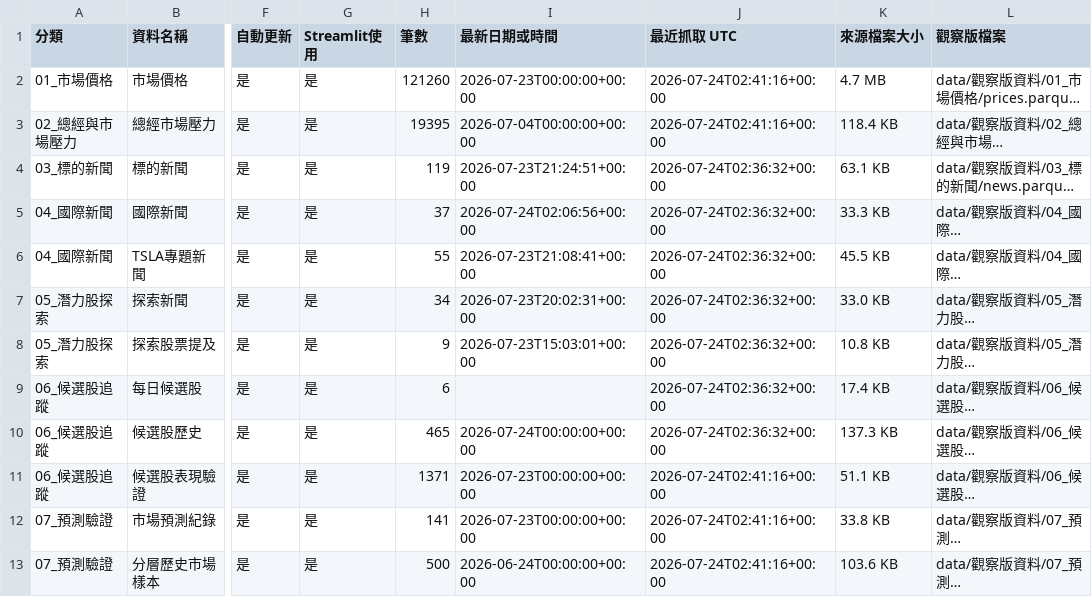
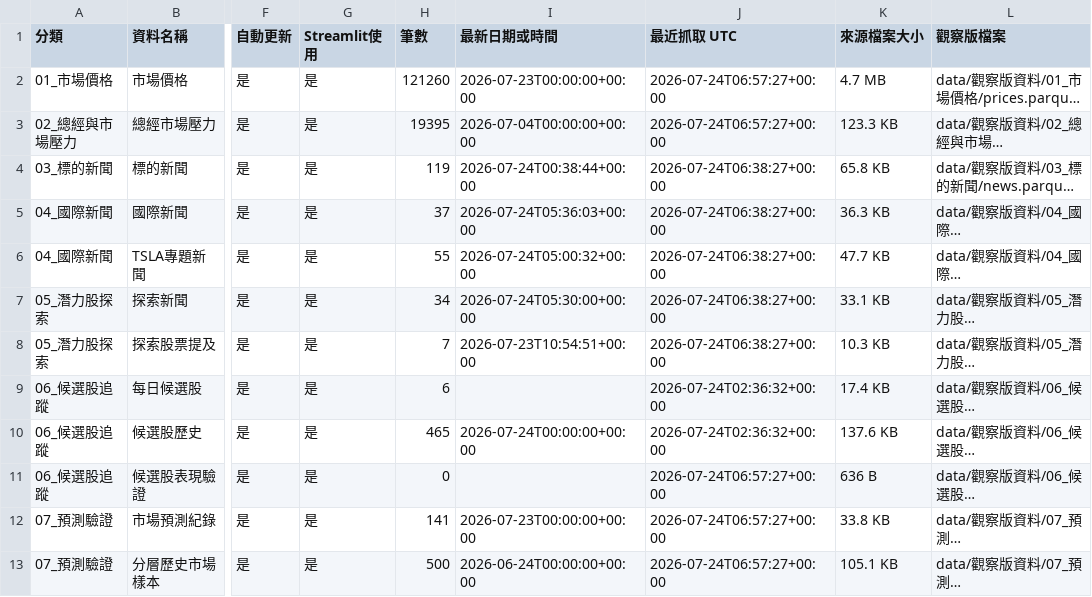
Before and after one commit to eric07079207-star/tech-market-monitor, a CSV file: data/觀察版資料/00_資料說明/資料清單.csv, drawn as a sheet; only a part is shown, gaps mark what is left out; long unchanged cells end in …; the diff covers the shown part only; the diff names each change by its address in the sheet, - before the commit and + after, or states it on an @@ line.

```diff
--- a/data/觀察版資料/00_資料說明/資料清單.csv
+++ b/data/觀察版資料/00_資料說明/資料清單.csv
-J2:J3 (最近抓取 UTC): 2026-07-24T02:41:16+00:00
+J2:J3 (最近抓取 UTC): 2026-07-24T06:57:27+00:00
-K3 (來源檔案大小): 118.4 KB
+K3 (來源檔案大小): 123.3 KB
-I4 (最新日期或時間): 2026-07-23T21:24:51+00:00
+I4 (最新日期或時間): 2026-07-24T00:38:44+00:00
-J4:J8 (最近抓取 UTC): 2026-07-24T02:36:32+00:00
+J4:J8 (最近抓取 UTC): 2026-07-24T06:38:27+00:00
-K4 (來源檔案大小): 63.1 KB
+K4 (來源檔案大小): 65.8 KB
-I5 (最新日期或時間): 2026-07-24T02:06:56+00:00
+I5 (最新日期或時間): 2026-07-24T05:36:03+00:00
-K5 (來源檔案大小): 33.3 KB
+K5 (來源檔案大小): 36.3 KB
-I6 (最新日期或時間): 2026-07-23T21:08:41+00:00
+I6 (最新日期或時間): 2026-07-24T05:00:32+00:00
-K6 (來源檔案大小): 45.5 KB
+K6 (來源檔案大小): 47.7 KB
-I7 (最新日期或時間): 2026-07-23T20:02:31+00:00
+I7 (最新日期或時間): 2026-07-24T05:30:00+00:00
-K7 (來源檔案大小): 33.0 KB
+K7 (來源檔案大小): 33.1 KB
-H8 (筆數): 9
+H8 (筆數): 7
-I8 (最新日期或時間): 2026-07-23T15:03:01+00:00
+I8 (最新日期或時間): 2026-07-23T10:54:51+00:00
-K8 (來源檔案大小): 10.8 KB
+K8 (來源檔案大小): 10.3 KB
-K10 (來源檔案大小): 137.3 KB
+K10 (來源檔案大小): 137.6 KB
-H11 (筆數): 1371
+H11 (筆數): 0
-I11 (最新日期或時間): 2026-07-23T00:00:00+00:00
+I11 (最新日期或時間): (empty)
-J11:J13 (最近抓取 UTC): 2026-07-24T02:41:16+00:00
+J11:J13 (最近抓取 UTC): 2026-07-24T06:57:27+00:00
-K11 (來源檔案大小): 51.1 KB
+K11 (來源檔案大小): 636 B
-K13 (來源檔案大小): 103.6 KB
+K13 (來源檔案大小): 105.1 KB
```
Also changed, not shown: 1 added row and 41 edited cells elsewhere in this file, data/觀察版資料/13_專案記憶/decision_register.csv, data/觀察版資料/13_專案記憶/memory_changelog.csv, 16 other files.
